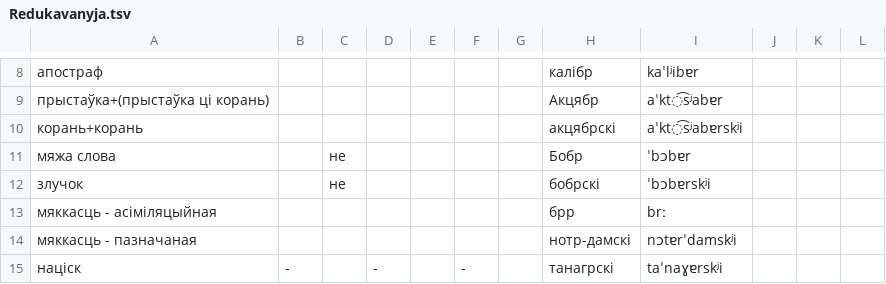
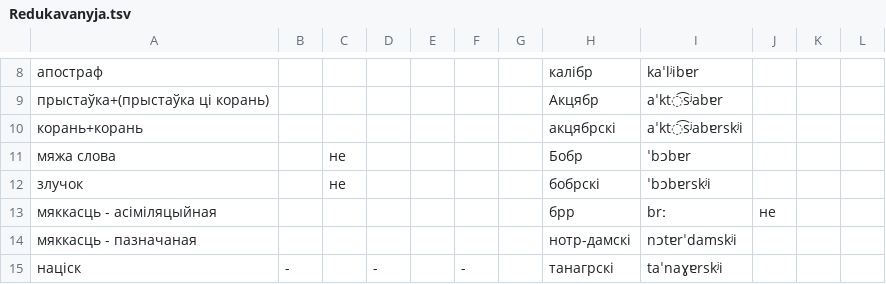
Before and after one commit to Belarus/BelG2P, a TSV file: src/Redukavanyja.tsv, drawn as a sheet; only a part is shown, gaps mark what is left out.

```diff
--- a/src/Redukavanyja.tsv
+++ b/src/Redukavanyja.tsv
@@ -12,3 +12,3 @@
 злучок		не					бобрскі	ˈbɔbɐrskʲi			
-мяккасць - асіміляцыйная							брр	brː			
+мяккасць - асіміляцыйная							брр	brː	не		
 мяккасць - пазначаная							нотр-дамскі	nɔtɐrˈdamskʲi			
```
Also changed, not shown: 2 other files.
